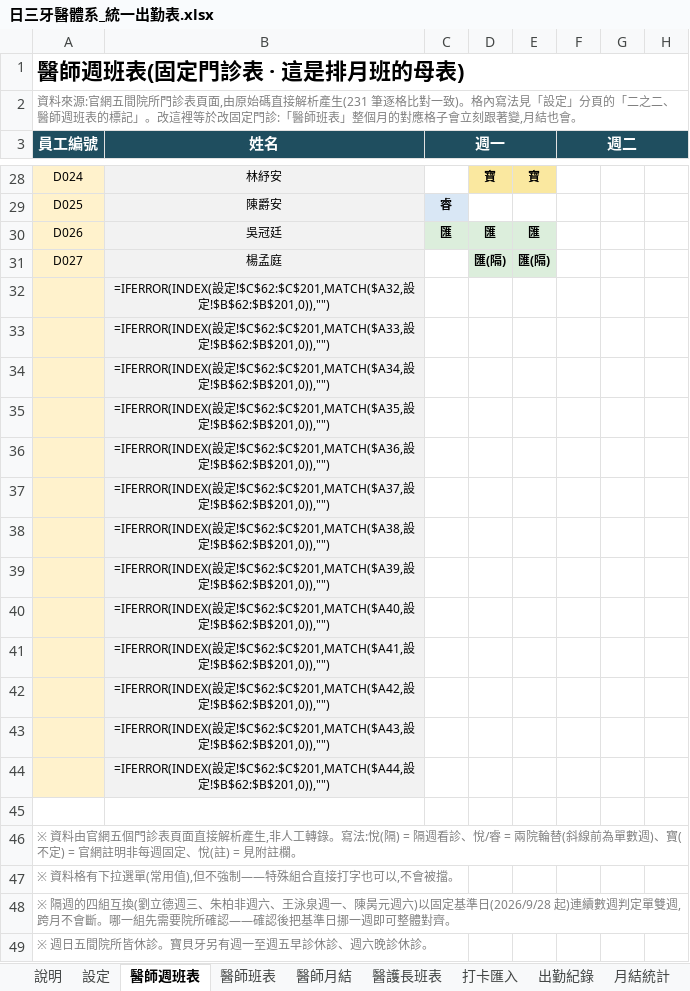
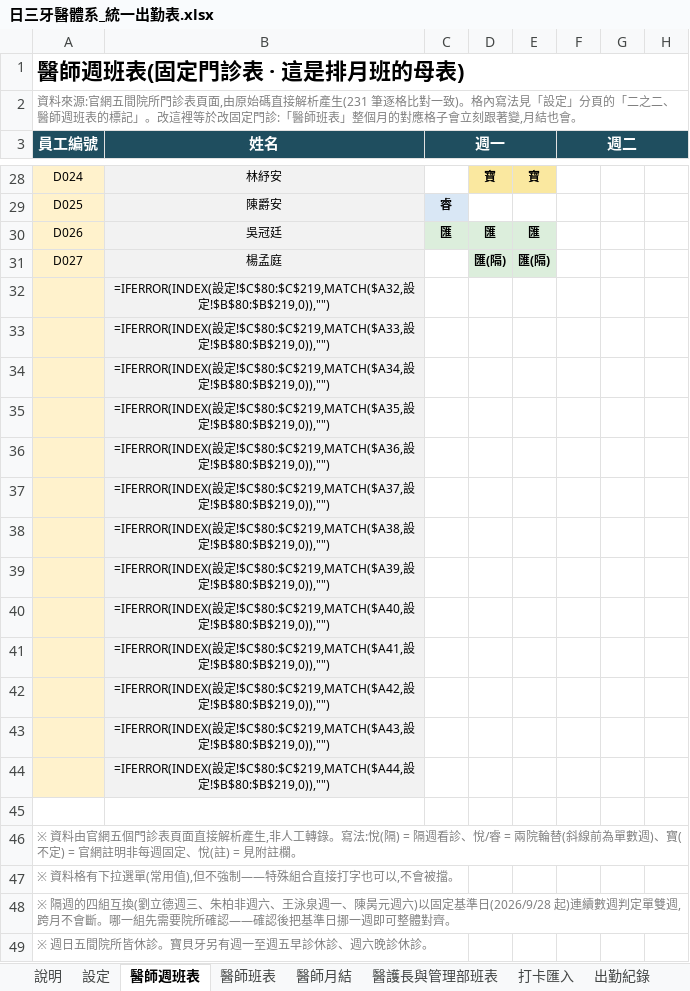
Before and after one commit to michaellin125632177-del/-, an Excel workbook: out/日三牙醫體系_統一出勤表.xlsx, sheet 醫師週班表, drawn as a sheet; only a part is shown, gaps mark what is left out; values as stored, in another font and other column widths than the file's, no borders; formulas without a stored value are shown as written; the diff names each change by its address in the sheet, - before the commit and + after, or states it on an @@ line.

```diff
--- a/out/日三牙醫體系_統一出勤表.xlsx (sheet 醫師週班表)
+++ b/out/日三牙醫體系_統一出勤表.xlsx (sheet 醫師週班表)
-sheet tab: 醫護長班表
+sheet tab: 醫護長與管理部班表
-B32 (姓名): …設定!$C$62:$C$201,MATCH($A32,設定!$B$62:$B$201,0)),"")
+B32 (姓名): …設定!$C$80:$C$219,MATCH($A32,設定!$B$80:$B$219,0)),"")
-B33 (姓名): …設定!$C$62:$C$201,MATCH($A33,設定!$B$62:$B$201,0)),"")
+B33 (姓名): …設定!$C$80:$C$219,MATCH($A33,設定!$B$80:$B$219,0)),"")
-B34 (姓名): …設定!$C$62:$C$201,MATCH($A34,設定!$B$62:$B$201,0)),"")
+B34 (姓名): …設定!$C$80:$C$219,MATCH($A34,設定!$B$80:$B$219,0)),"")
-B35 (姓名): …設定!$C$62:$C$201,MATCH($A35,設定!$B$62:$B$201,0)),"")
+B35 (姓名): …設定!$C$80:$C$219,MATCH($A35,設定!$B$80:$B$219,0)),"")
-B36 (姓名): …設定!$C$62:$C$201,MATCH($A36,設定!$B$62:$B$201,0)),"")
+B36 (姓名): …設定!$C$80:$C$219,MATCH($A36,設定!$B$80:$B$219,0)),"")
-B37 (姓名): …設定!$C$62:$C$201,MATCH($A37,設定!$B$62:$B$201,0)),"")
+B37 (姓名): …設定!$C$80:$C$219,MATCH($A37,設定!$B$80:$B$219,0)),"")
-B38 (姓名): …設定!$C$62:$C$201,MATCH($A38,設定!$B$62:$B$201,0)),"")
+B38 (姓名): …設定!$C$80:$C$219,MATCH($A38,設定!$B$80:$B$219,0)),"")
-B39 (姓名): …設定!$C$62:$C$201,MATCH($A39,設定!$B$62:$B$201,0)),"")
+B39 (姓名): …設定!$C$80:$C$219,MATCH($A39,設定!$B$80:$B$219,0)),"")
-B40 (姓名): …設定!$C$62:$C$201,MATCH($A40,設定!$B$62:$B$201,0)),"")
+B40 (姓名): …設定!$C$80:$C$219,MATCH($A40,設定!$B$80:$B$219,0)),"")
-B41 (姓名): …設定!$C$62:$C$201,MATCH($A41,設定!$B$62:$B$201,0)),"")
+B41 (姓名): …設定!$C$80:$C$219,MATCH($A41,設定!$B$80:$B$219,0)),"")
-B42 (姓名): …設定!$C$62:$C$201,MATCH($A42,設定!$B$62:$B$201,0)),"")
+B42 (姓名): …設定!$C$80:$C$219,MATCH($A42,設定!$B$80:$B$219,0)),"")
-B43 (姓名): …設定!$C$62:$C$201,MATCH($A43,設定!$B$62:$B$201,0)),"")
+B43 (姓名): …設定!$C$80:$C$219,MATCH($A43,設定!$B$80:$B$219,0)),"")
-B44 (姓名): …設定!$C$62:$C$201,MATCH($A44,設定!$B$62:$B$201,0)),"")
+B44 (姓名): …設定!$C$80:$C$219,MATCH($A44,設定!$B$80:$B$219,0)),"")
```
Also changed, not shown: sheet 出勤紀錄, sheet 設定, sheet 醫師班表, sheet 打卡匯入, sheet 月結統計, sheet 醫護長與管理部班表, 1 more sheet, hidden cells, out/日三牙醫體系_統一出勤表_醫師版.xlsx, 7 other files.
